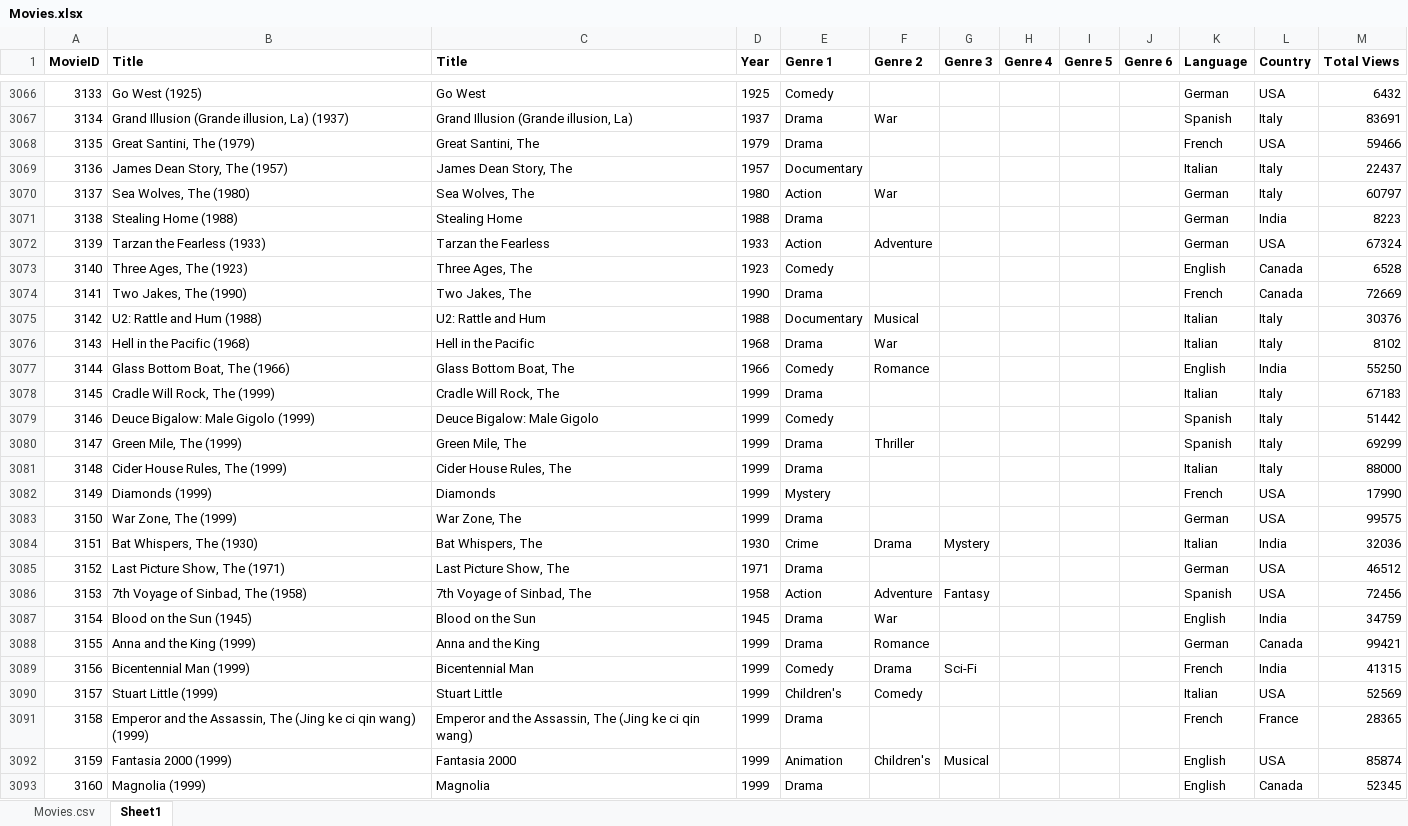
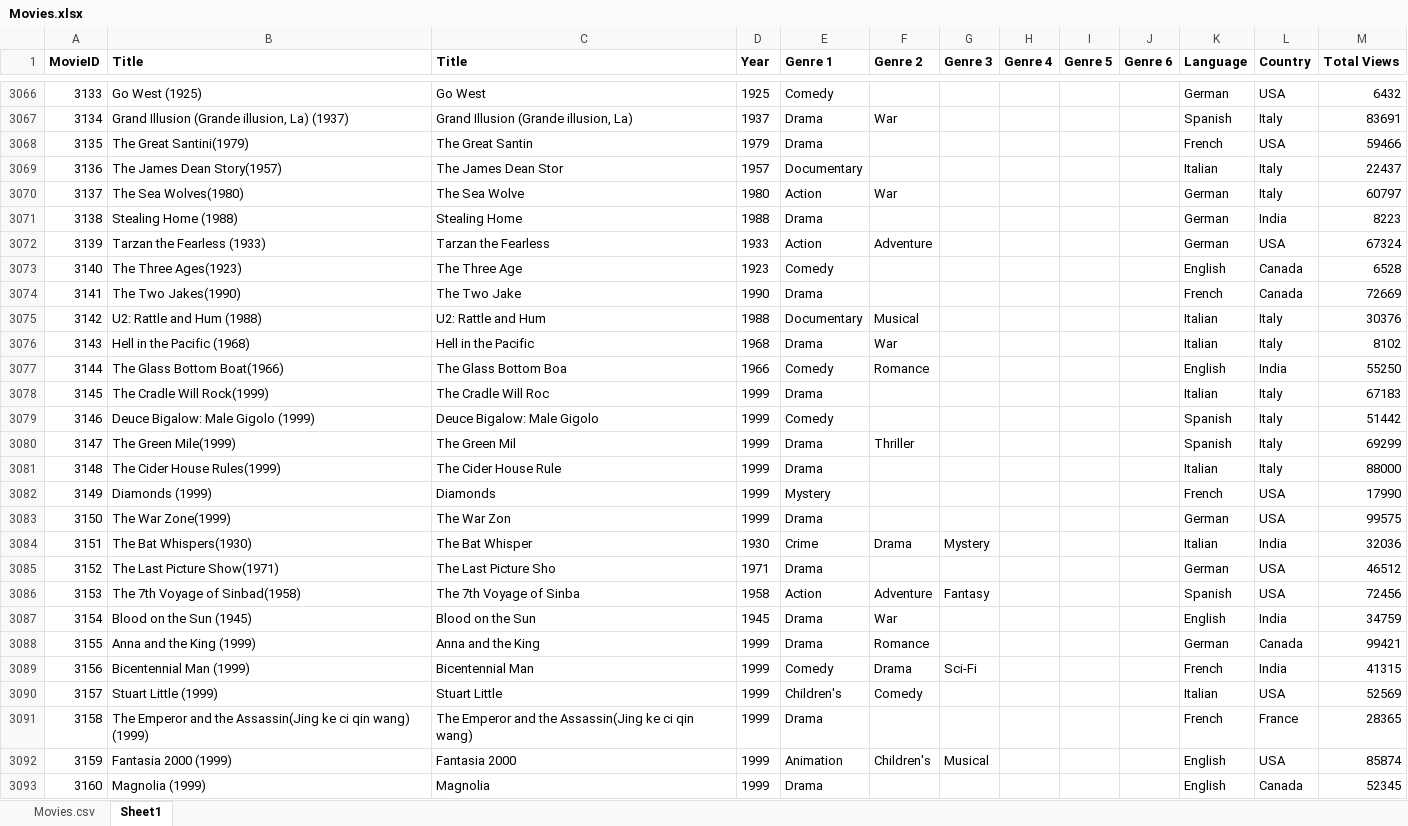
Before and after one commit to fivelidz/data-analytics-project, an Excel workbook: data/Movies.xlsx, sheet Sheet1, drawn as a sheet; only a part is shown, gaps mark what is left out; values as stored, in another font and other column widths than the file's, no borders; the diff covers the shown part only; the diff names each change by its address in the sheet, - before the commit and + after, or states it on an @@ line.

Commit message:
Added The to the start of the title instead of the end

```diff
--- a/data/Movies.xlsx (sheet Sheet1)
+++ b/data/Movies.xlsx (sheet Sheet1)
-B3068 (Title): Great Santini, The (1979)
+B3068 (Title): The Great Santini(1979)
-C3068 (Title): Great Santini, The
+C3068 (Title): The Great Santin
-B3069 (Title): James Dean Story, The (1957)
+B3069 (Title): The James Dean Story(1957)
-C3069 (Title): James Dean Story, The
+C3069 (Title): The James Dean Stor
-B3070 (Title): Sea Wolves, The (1980)
+B3070 (Title): The Sea Wolves(1980)
-C3070 (Title): Sea Wolves, The
+C3070 (Title): The Sea Wolve
-B3073 (Title): Three Ages, The (1923)
+B3073 (Title): The Three Ages(1923)
-C3073 (Title): Three Ages, The
+C3073 (Title): The Three Age
-B3074 (Title): Two Jakes, The (1990)
+B3074 (Title): The Two Jakes(1990)
-C3074 (Title): Two Jakes, The
+C3074 (Title): The Two Jake
-B3077 (Title): Glass Bottom Boat, The (1966)
+B3077 (Title): The Glass Bottom Boat(1966)
-C3077 (Title): Glass Bottom Boat, The
+C3077 (Title): The Glass Bottom Boa
-B3078 (Title): Cradle Will Rock, The (1999)
+B3078 (Title): The Cradle Will Rock(1999)
-C3078 (Title): Cradle Will Rock, The
+C3078 (Title): The Cradle Will Roc
-B3080 (Title): Green Mile, The (1999)
+B3080 (Title): The Green Mile(1999)
-C3080 (Title): Green Mile, The
+C3080 (Title): The Green Mil
-B3081 (Title): Cider House Rules, The (1999)
+B3081 (Title): The Cider House Rules(1999)
-C3081 (Title): Cider House Rules, The
+C3081 (Title): The Cider House Rule
-B3083 (Title): War Zone, The (1999)
+B3083 (Title): The War Zone(1999)
-C3083 (Title): War Zone, The
+C3083 (Title): The War Zon
-B3084 (Title): Bat Whispers, The (1930)
+B3084 (Title): The Bat Whispers(1930)
-C3084 (Title): Bat Whispers, The
+C3084 (Title): The Bat Whisper
-B3085 (Title): Last Picture Show, The (1971)
+B3085 (Title): The Last Picture Show(1971)
-C3085 (Title): Last Picture Show, The
+C3085 (Title): The Last Picture Sho
-B3086 (Title): 7th Voyage of Sinbad, The (1958)
+B3086 (Title): The 7th Voyage of Sinbad(1958)
-C3086 (Title): 7th Voyage of Sinbad, The
+C3086 (Title): The 7th Voyage of Sinba
-B3091 (Title): Emperor and the Assassin, The (Jing ke ci…
+B3091 (Title): The Emperor and the Assassin(Jing ke ci…
-C3091 (Title): Emperor and the Assassin, The (Jing ke ci…
+C3091 (Title): The Emperor and the Assassin(Jing ke ci…
```
Also changed, not shown: 1770 edited cells elsewhere in this sheet, 1 other file.
